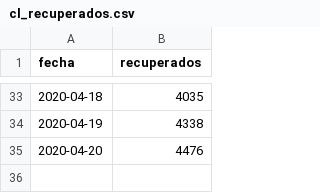
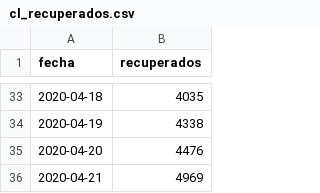
Before and after one commit to nekurosu/covid_data, a CSV file: cl_recuperados.csv, drawn as a sheet; only a part is shown, gaps mark what is left out; the diff names each change by its address in the sheet, - before the commit and + after, or states it on an @@ line.

```diff
--- a/cl_recuperados.csv
+++ b/cl_recuperados.csv
+row 36: 2020-04-21 | 4969
```
Also changed, not shown: cl_casos_regiones.csv.
